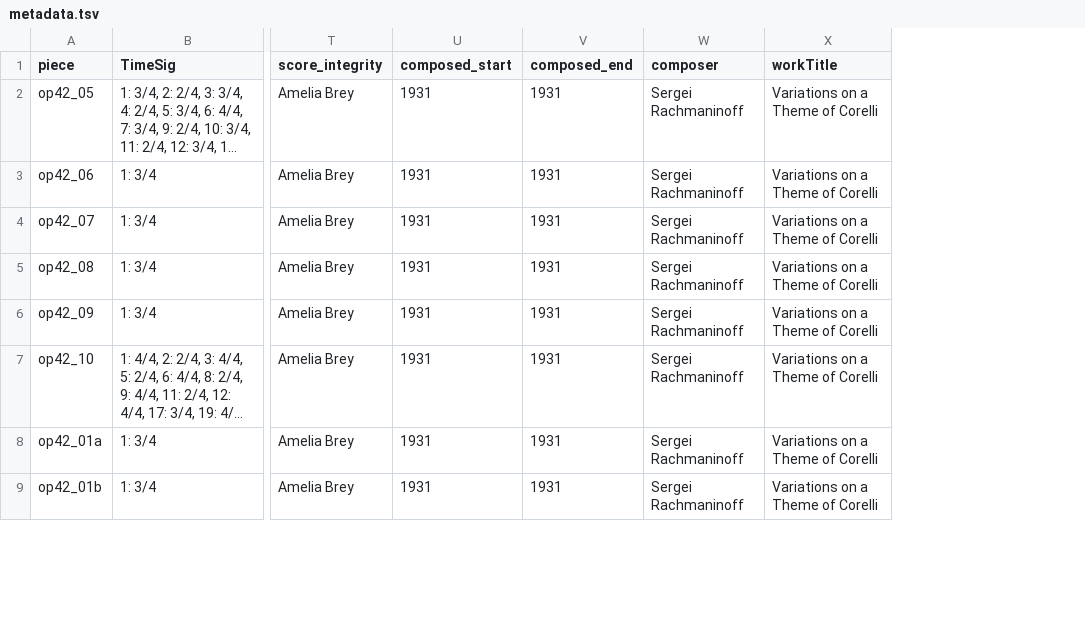
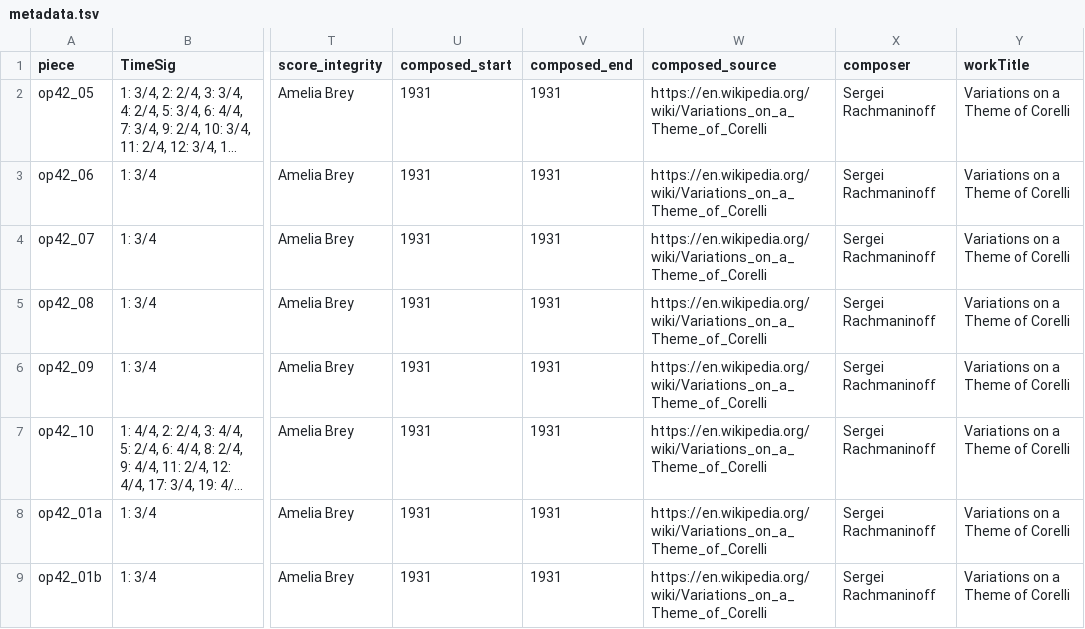
Before and after one commit to DCMLab/rachmaninoff_piano, a TSV file: metadata.tsv, drawn as a sheet; only a part is shown, gaps mark what is left out; long unchanged cells end in …; the diff names each change by its address in the sheet, - before the commit and + after, or states it on an @@ line.

Commit message:
populates composed_source

```diff
--- a/metadata.tsv
+++ b/metadata.tsv
+column W (composed_source), rows 2-9: all https://en.wikipedia.org/wiki/Variations_on_a_Theme_of_Corelli
```
